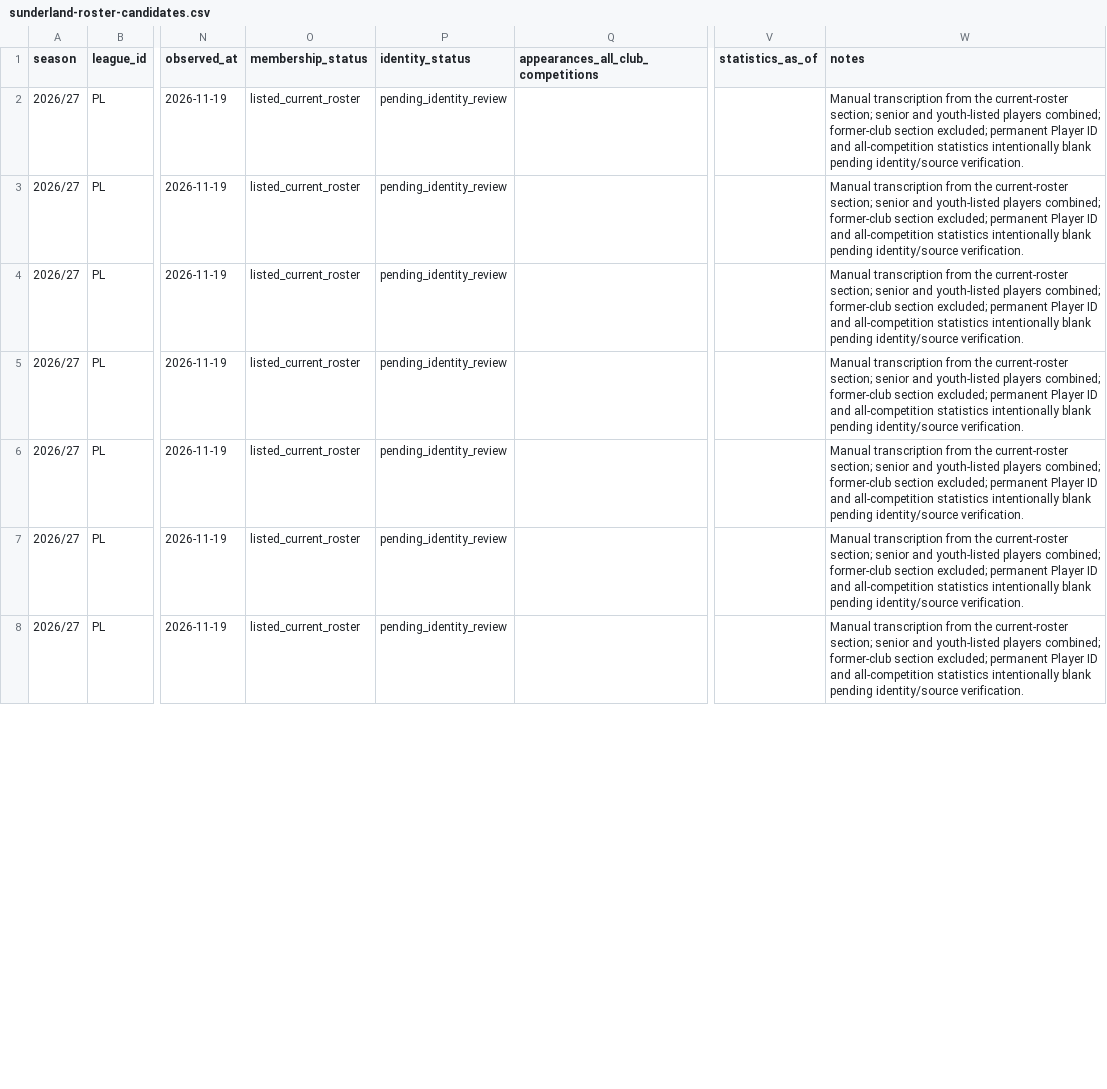
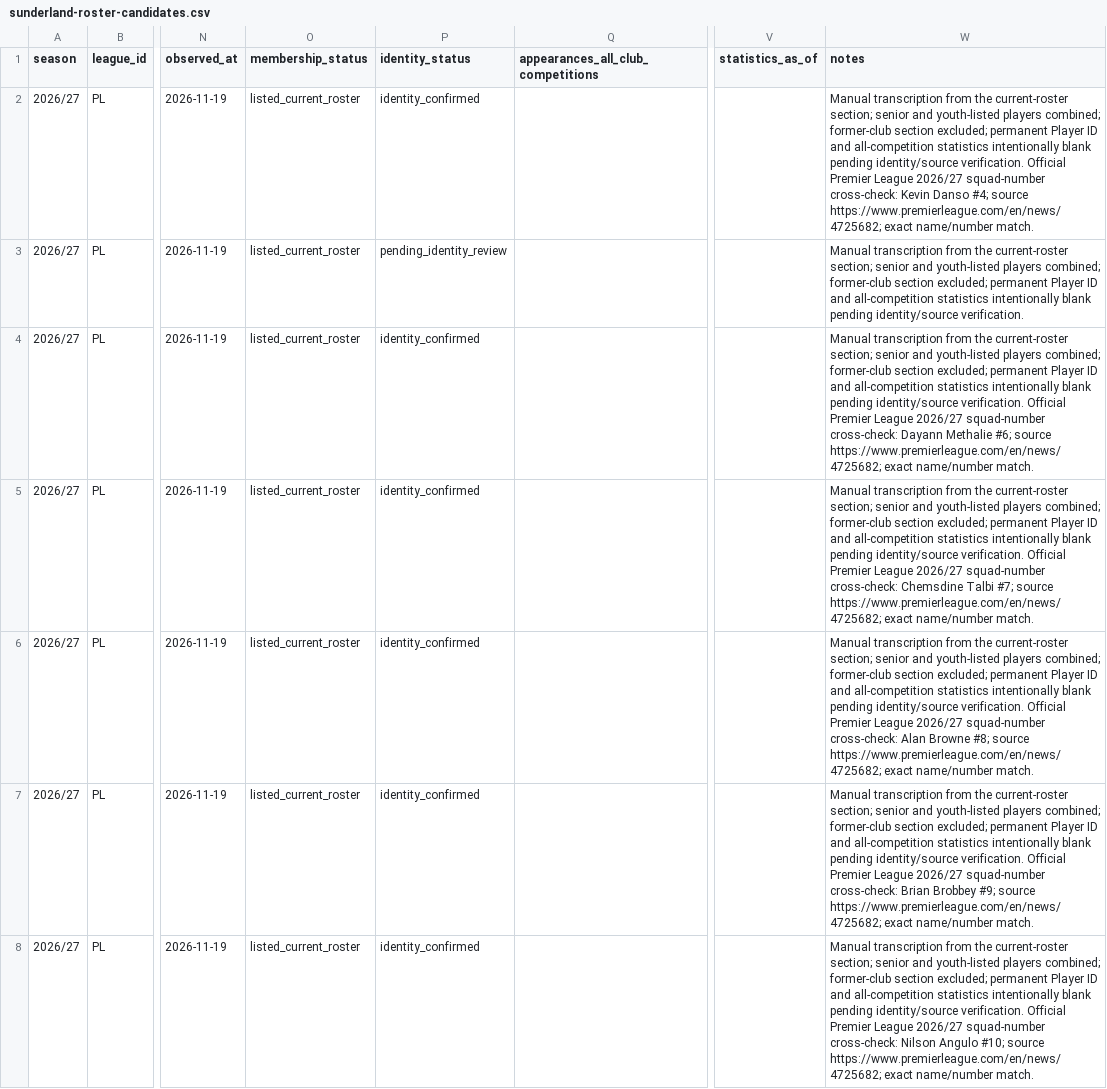
Before and after one commit to bazaku22/Project-Football-time, a CSV file: data/intake/2026-27/PL/sunderland-roster-candidates.csv, drawn as a sheet; only a part is shown, gaps mark what is left out; the diff covers the shown part only; the diff names each change by its address in the sheet, - before the commit and + after, or states it on an @@ line.

Commit message:
data: verify sunderland against official PL squad numbers

```diff
--- a/data/intake/2026-27/PL/sunderland-roster-candidates.csv
+++ b/data/intake/2026-27/PL/sunderland-roster-candidates.csv
-P2 (identity_status): pending_identity_review
+P2 (identity_status): identity_confirmed
-W2 (notes): …identity/source verification.
+W2 (notes): …identity/source verification. Official Premier League 2026/27 squad-number cross-check: Kevin Danso #4; source https://www.premierleague.com/en/news/4725682; exact name/number match.
-P4:P8 (identity_status): pending_identity_review
+P4:P8 (identity_status): identity_confirmed
-W4 (notes): …identity/source verification.
+W4 (notes): …identity/source verification. Official Premier League 2026/27 squad-number cross-check: Dayann Methalie #6; source https://www.premierleague.com/en/news/4725682; exact name/number match.
-W5 (notes): …identity/source verification.
+W5 (notes): …identity/source verification. Official Premier League 2026/27 squad-number cross-check: Chemsdine Talbi #7; source https://www.premierleague.com/en/news/4725682; exact name/number match.
-W6 (notes): …identity/source verification.
+W6 (notes): …identity/source verification. Official Premier League 2026/27 squad-number cross-check: Alan Browne #8; source https://www.premierleague.com/en/news/4725682; exact name/number match.
-W7 (notes): …identity/source verification.
+W7 (notes): …identity/source verification. Official Premier League 2026/27 squad-number cross-check: Brian Brobbey #9; source https://www.premierleague.com/en/news/4725682; exact name/number match.
-W8 (notes): …identity/source verification.
+W8 (notes): …identity/source verification. Official Premier League 2026/27 squad-number cross-check: Nilson Angulo #10; source https://www.premierleague.com/en/news/4725682; exact name/number match.
```
Also changed, not shown: 38 edited cells elsewhere in this file.
